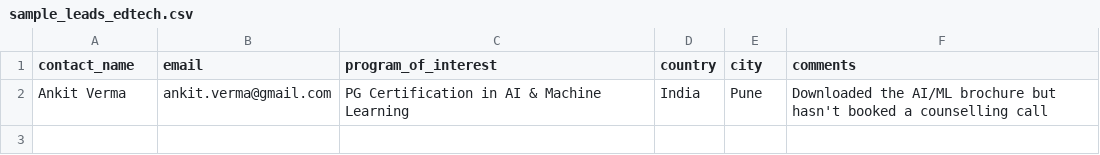
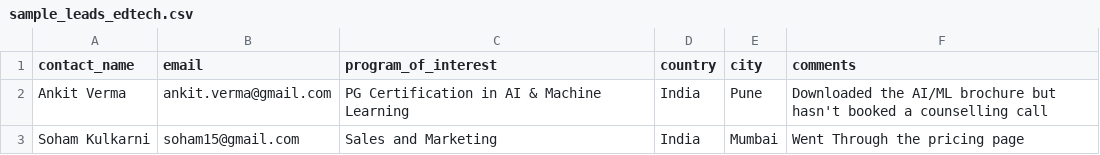
Before and after one commit to Vansh-glitch1505/Sales_Outreach_Agent, a CSV file: sample_leads_edtech.csv, drawn as a sheet.

```diff
--- a/sample_leads_edtech.csv
+++ b/sample_leads_edtech.csv
@@ -2 +2,2 @@ contact_name,email,program_of_interest,country,city,comments
 Ankit Verma,ankit.verma@gmail.com,PG Certification in AI & Machine Learning,India,Pune,Downloaded the AI/ML brochure but hasn't booked a counselling call
+Soham Kulkarni,soham15@gmail.com,Sales and Marketing ,India,Mumbai,Went Through the pricing page
```
Also changed, not shown: 1 other file.
